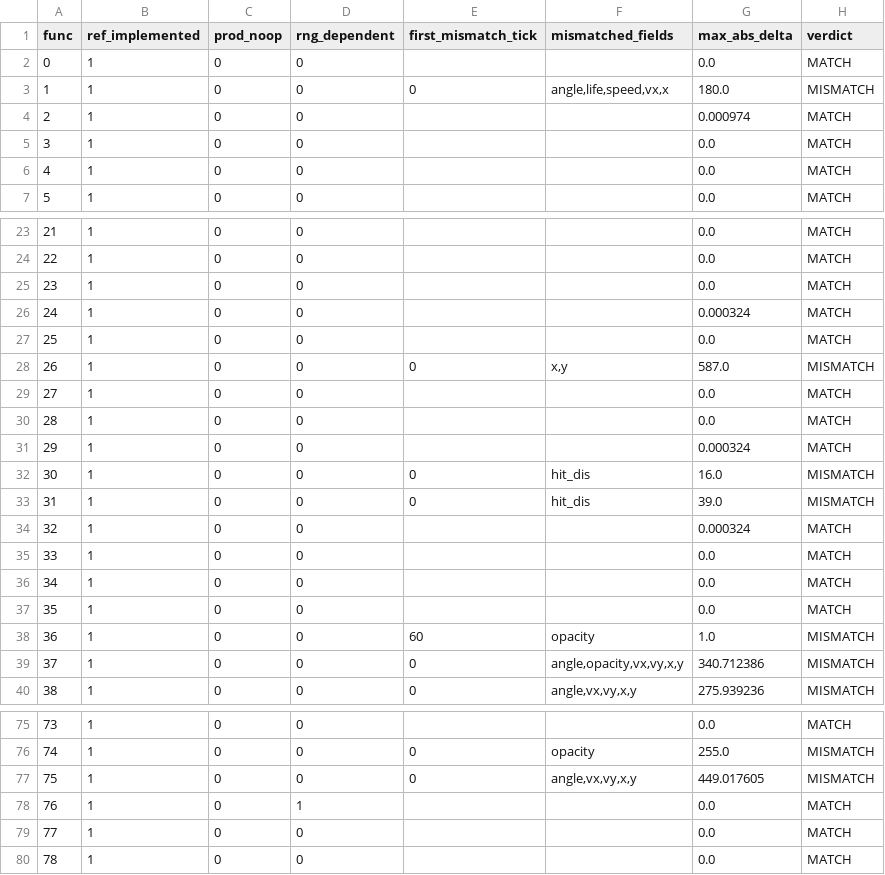
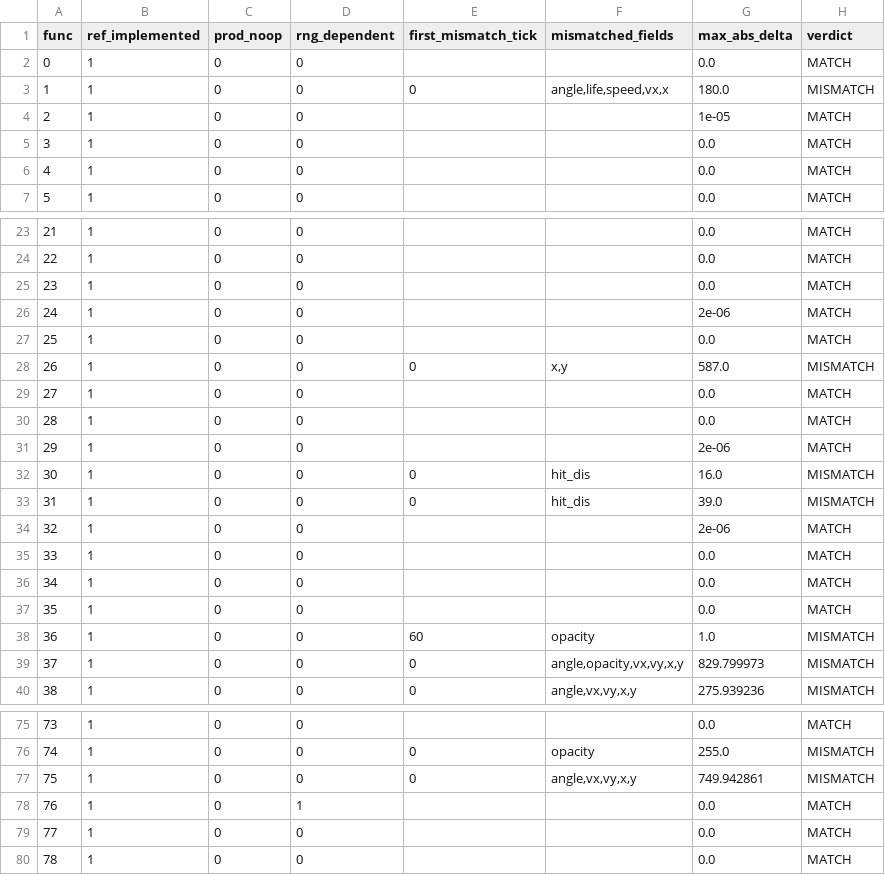
Before and after one commit to Phantasm-Klash/PhK-BattleServer, a CSV file: tools/tna_coverage/tna_coverage.csv, drawn as a sheet; only a part is shown, gaps mark what is left out; the diff covers the shown part only.

```diff
--- a/tools/tna_coverage/tna_coverage.csv
+++ b/tools/tna_coverage/tna_coverage.csv
@@ -3,3 +3,3 @@ func,ref_implemented,prod_noop,rng_dependent,first_mismatch_tick,mismatched_fiel
 1,1,0,0,0,"angle,life,speed,vx,x",180.0,MISMATCH
-2,1,0,0,,,0.000974,MATCH
+2,1,0,0,,,1e-05,MATCH
 3,1,0,0,,,0.0,MATCH
@@ -25,3 +25,3 @@ func,ref_implemented,prod_noop,rng_dependent,first_mismatch_tick,mismatched_fiel
 23,1,0,0,,,0.0,MATCH
-24,1,0,0,,,0.000324,MATCH
+24,1,0,0,,,2e-06,MATCH
 25,1,0,0,,,0.0,MATCH
@@ -30,6 +30,6 @@ func,ref_implemented,prod_noop,rng_dependent,first_mismatch_tick,mismatched_fiel
 28,1,0,0,,,0.0,MATCH
-29,1,0,0,,,0.000324,MATCH
+29,1,0,0,,,2e-06,MATCH
 30,1,0,0,0,hit_dis,16.0,MISMATCH
 31,1,0,0,0,hit_dis,39.0,MISMATCH
-32,1,0,0,,,0.000324,MATCH
+32,1,0,0,,,2e-06,MATCH
 33,1,0,0,,,0.0,MATCH
@@ -38,3 +38,3 @@ func,ref_implemented,prod_noop,rng_dependent,first_mismatch_tick,mismatched_fiel
 36,1,0,0,60,opacity,1.0,MISMATCH
-37,1,0,0,0,"angle,opacity,vx,vy,x,y",340.712386,MISMATCH
+37,1,0,0,0,"angle,opacity,vx,vy,x,y",829.799973,MISMATCH
 38,1,0,0,0,"angle,vx,vy,x,y",275.939236,MISMATCH
@@ -76,3 +76,3 @@ func,ref_implemented,prod_noop,rng_dependent,first_mismatch_tick,mismatched_fiel
 74,1,0,0,0,opacity,255.0,MISMATCH
-75,1,0,0,0,"angle,vx,vy,x,y",449.017605,MISMATCH
+75,1,0,0,0,"angle,vx,vy,x,y",749.942861,MISMATCH
 76,1,0,1,,,0.0,MATCH
```
Also changed, not shown: 23 edited cells elsewhere in this file, 3 other files.
